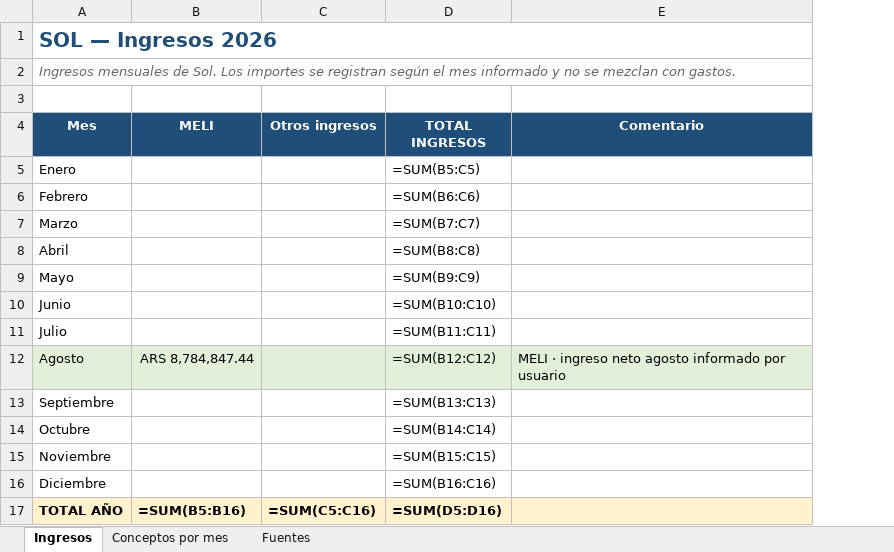
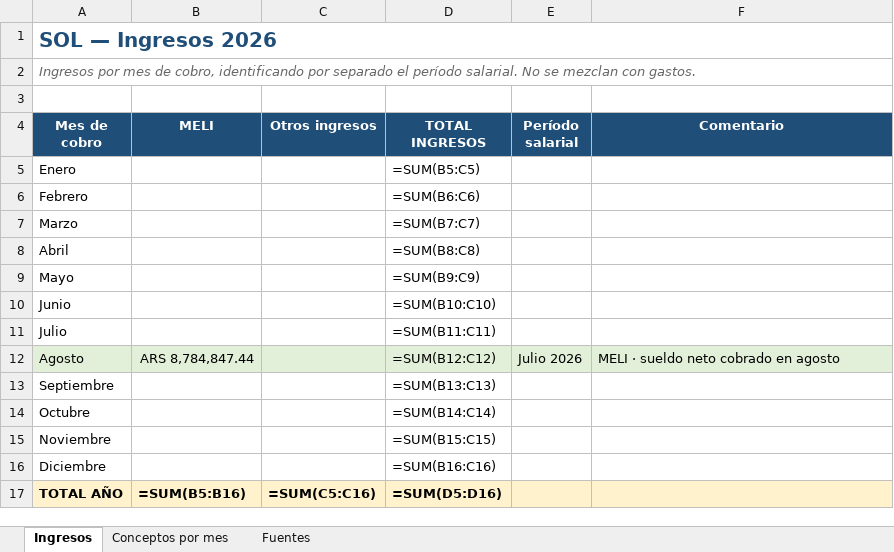
Before and after one commit to solzito148/budget, an Excel workbook: SOL/MELI/MELI_Conceptos_2026.xlsx, sheet Ingresos, drawn as a sheet; values as stored, in another font and other column widths than the file's, no borders; formulas without a stored value are shown as written; addresses are those after the commit; the diff names each change by its address in the sheet, - before the commit and + after, or states it on an @@ line.

```diff
--- a/SOL/MELI/MELI_Conceptos_2026.xlsx (sheet Ingresos)
+++ b/SOL/MELI/MELI_Conceptos_2026.xlsx (sheet Ingresos)
+column E (Período salarial), row 12: Julio 2026
-A2 (Mes de cobro): Ingresos mensuales de Sol. Los importes se registran según el mes informado y no se mezclan…
+A2 (Mes de cobro): Ingresos por mes de cobro, identificando por separado el período salarial. No se mezclan…
-A4: Mes
+A4: Mes de cobro
-F12 (Comentario): MELI · ingreso neto agosto informado por usuario
+F12 (Comentario): MELI · sueldo neto cobrado en agosto
```
